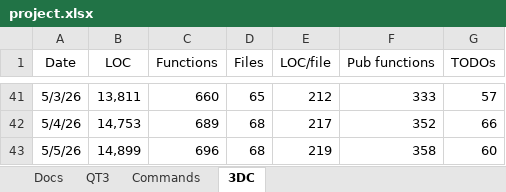
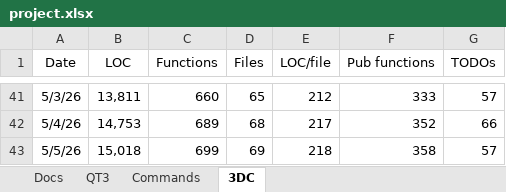
Before and after one commit to aldgoff/paradigmsage, an Excel workbook: meta/project.xlsx, sheet 3DC, drawn as a sheet; only a part is shown, gaps mark what is left out; values as stored, in another font and other column widths than the file's, no borders; the diff names each change by its address in the sheet, - before the commit and + after, or states it on an @@ line.

```diff
--- a/meta/project.xlsx (sheet 3DC)
+++ b/meta/project.xlsx (sheet 3DC)
-B43 (LOC): 14,899
+B43 (LOC): 15,018
-C43 (Functions): 696
+C43 (Functions): 699
-D43 (Files): 68
+D43 (Files): 69
-E43 (LOC/file): 219
+E43 (LOC/file): 218
-G43 (TODOs): 60
+G43 (TODOs): 57
```
Also changed, not shown: 4 other files.
